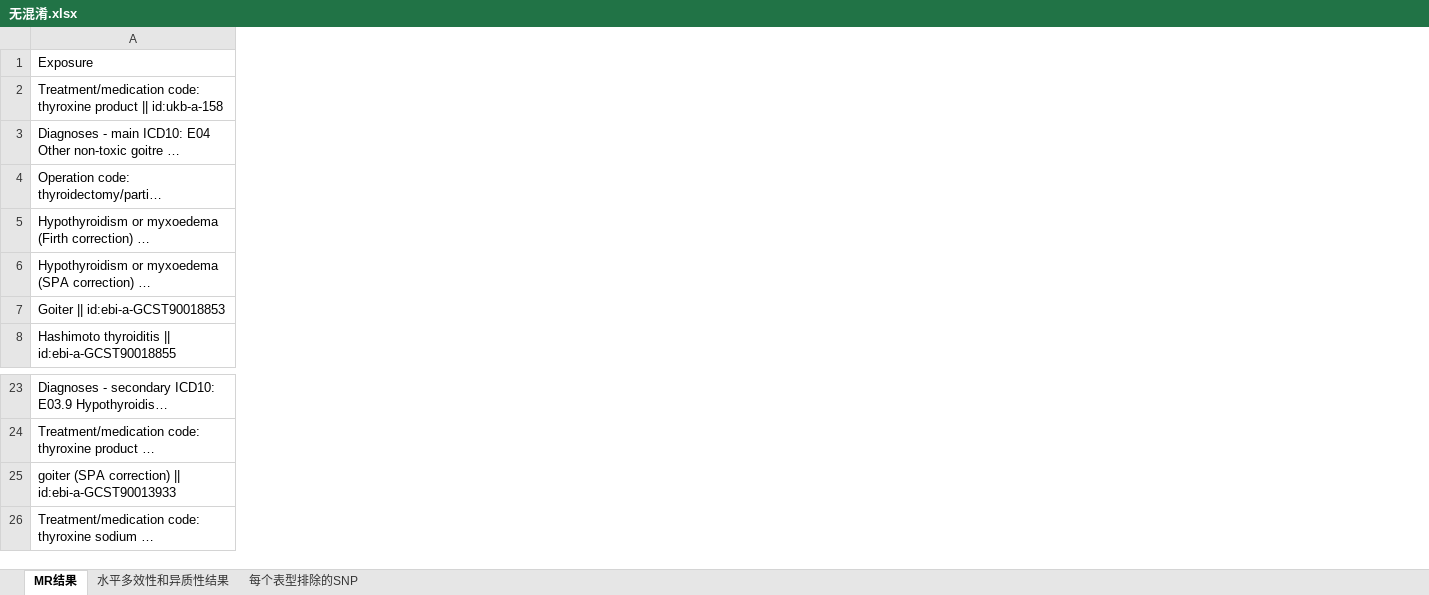
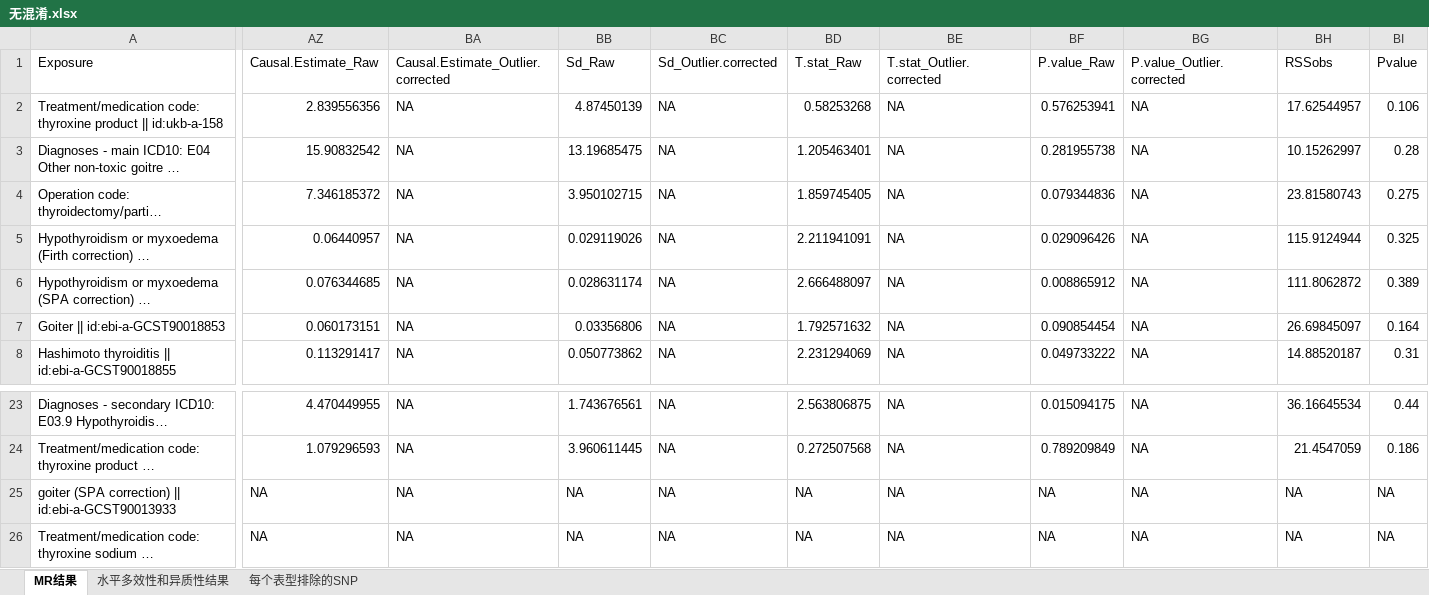
Before and after one commit to chide-org/MR-delirium, an Excel workbook: 甲状腺暴露组正向MR分析结果/汇总数据/无混淆.xlsx, sheet MR结果, drawn as a sheet; only a part is shown, gaps mark what is left out; long unchanged cells end in …; values as stored, in another font and other column widths than the file's, no borders; the diff covers the shown part only; the diff names each change by its address in the sheet, - before the commit and + after, or states it on an @@ line.

```diff
--- a/甲状腺暴露组正向MR分析结果/汇总数据/无混淆.xlsx (sheet MR结果)
+++ b/甲状腺暴露组正向MR分析结果/汇总数据/无混淆.xlsx (sheet MR结果)
+column AZ (Causal.Estimate_Raw), rows 2-8: 2.839556356 | 15.90832542 | 7.346185372 | 0.06440957 | 0.076344685 | 0.060173151 | 0.113291417; rows 23-26: 4.470449955 | 1.079296593 | NA | NA
+column BA, rows 1-8: Causal.Estimate_Outlier.corrected | NA | NA | NA | NA | NA | NA | NA; rows 23-26: all NA
+column BB (Sd_Raw), rows 2-8: 4.87450139 | 13.19685475 | 3.950102715 | 0.029119026 | 0.028631174 | 0.03356806 | 0.050773862; rows 23-26: 1.743676561 | 3.960611445 | NA | NA
+column BC (Sd_Outlier.corrected), rows 2-8: all NA; rows 23-26: all NA
+column BD (T.stat_Raw), rows 2-8: 0.58253268 | 1.205463401 | 1.859745405 | 2.211941091 | 2.666488097 | 1.792571632 | 2.231294069; rows 23-26: 2.563806875 | 0.272507568 | NA | NA
+column BE (T.stat_Outlier.corrected), rows 2-8: all NA; rows 23-26: all NA
+column BF (P.value_Raw), rows 2-8: 0.576253941 | 0.281955738 | 0.079344836 | 0.029096426 | 0.008865912 | 0.090854454 | 0.049733222; rows 23-26: 0.015094175 | 0.789209849 | NA | NA
+column BG (P.value_Outlier.corrected), rows 2-8: all NA; rows 23-26: all NA
+column BH (RSSobs), rows 2-8: 17.62544957 | 10.15262997 | 23.81580743 | 115.9124944 | 111.8062872 | 26.69845097 | 14.88520187; rows 23-26: 36.16645534 | 21.4547059 | NA | NA
+column BI (Pvalue), rows 2-8: 0.106 | 0.28 | 0.275 | 0.325 | 0.389 | 0.164 | 0.31; rows 23-26: 0.44 | 0.186 | NA | NA
```
Also changed, not shown: 52 edited cells elsewhere in this sheet, sheet 每个表型排除的SNP, 甲状腺暴露组正向MR分析结果/汇总数据/含混淆因素.xlsx, 26 other files.
